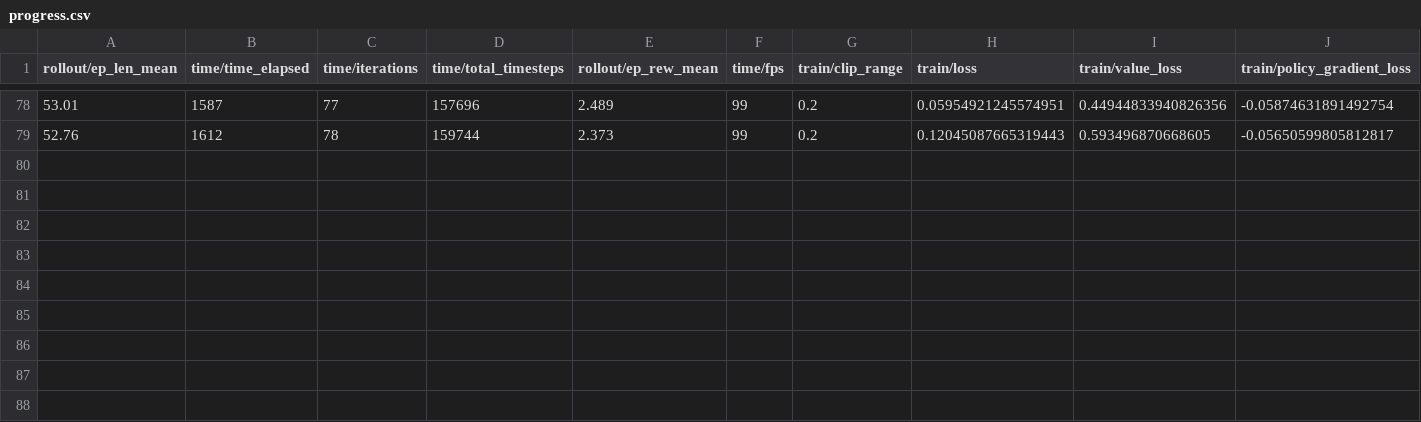
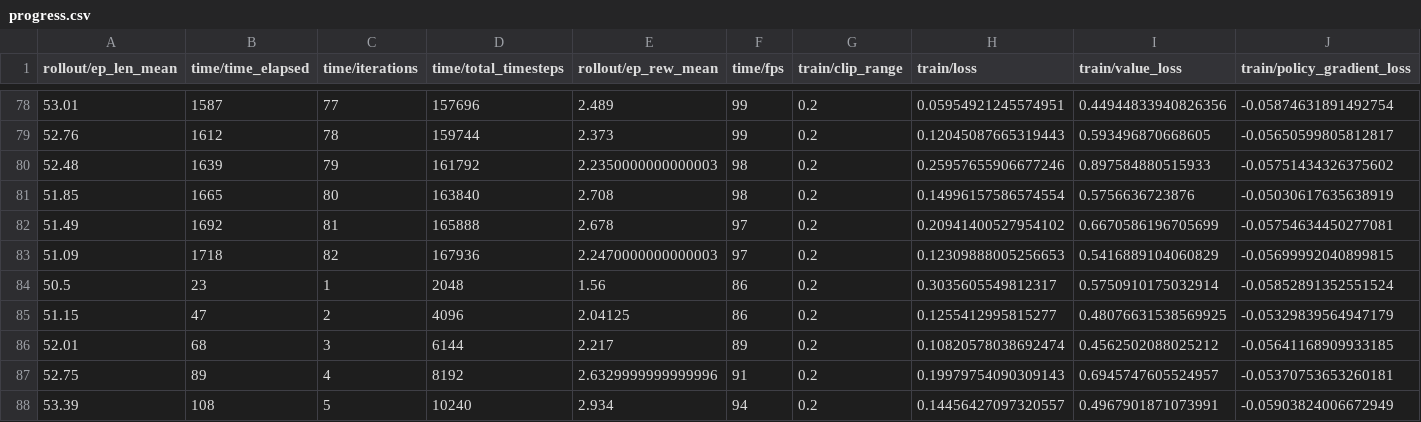
Before and after one commit to andreped/super-ml-pets, a CSV file: src/game_interaction/history/sb3_log/progress.csv, drawn as a sheet; only a part is shown, gaps mark what is left out; rows hold the shown columns only; the diff names each change by its address in the sheet, - before the commit and + after, or states it on an @@ line.

```diff
--- a/src/game_interaction/history/sb3_log/progress.csv
+++ b/src/game_interaction/history/sb3_log/progress.csv
+row 80: 52.48 | 1639 | 79 | 161792 | 2.2350000000000003 | 98 | 0.2 | 0.25957655906677246 | 0.897584880515933 | -0.05751434326375602
+row 81: 51.85 | 1665 | 80 | 163840 | 2.708 | 98 | 0.2 | 0.14996157586574554 | 0.5756636723876 | -0.05030617635638919
+row 82: 51.49 | 1692 | 81 | 165888 | 2.678 | 97 | 0.2 | 0.20941400527954102 | 0.6670586196705699 | -0.05754634450277081
+row 83: 51.09 | 1718 | 82 | 167936 | 2.2470000000000003 | 97 | 0.2 | 0.12309888005256653 | 0.5416889104060829 | -0.05699992040899815
+row 84: 50.5 | 23 | 1 | 2048 | 1.56 | 86 | 0.2 | 0.3035605549812317 | 0.5750910175032914 | -0.05852891352551524
+row 85: 51.15 | 47 | 2 | 4096 | 2.04125 | 86 | 0.2 | 0.1255412995815277 | 0.48076631538569925 | -0.05329839564947179
+row 86: 52.01 | 68 | 3 | 6144 | 2.217 | 89 | 0.2 | 0.10820578038692474 | 0.4562502088025212 | -0.05641168909933185
+row 87: 52.75 | 89 | 4 | 8192 | 2.6329999999999996 | 91 | 0.2 | 0.19979754090309143 | 0.6945747605524957 | -0.05370753653260181
+row 88: 53.39 | 108 | 5 | 10240 | 2.934 | 94 | 0.2 | 0.14456427097320557 | 0.4967901871073991 | -0.05903824006672949
```
Also changed, not shown: 2 other files.
